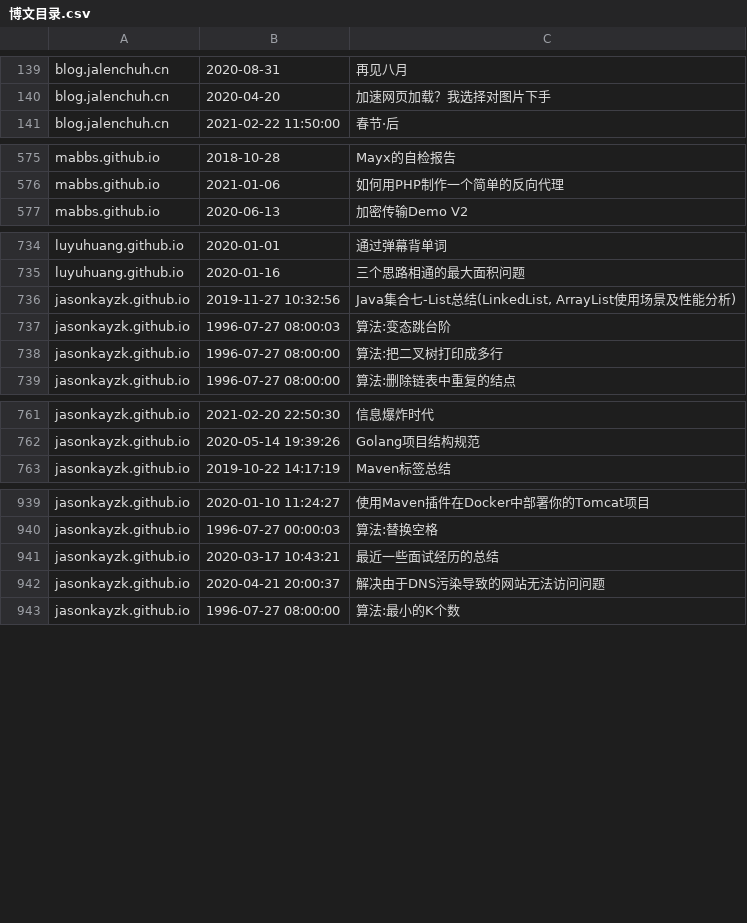
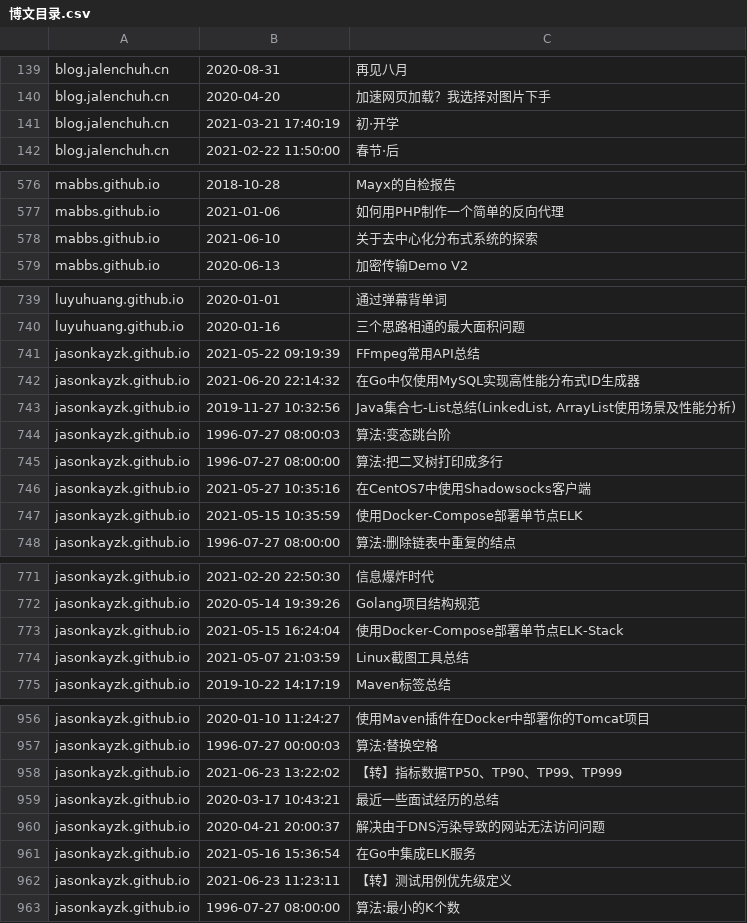
Before and after one commit to nobodxbodon/collection-of-chinese-blogs, a CSV file: 原型/博文目录.csv, drawn as a sheet; only a part is shown, gaps mark what is left out; the diff covers the shown part only; the diff names each change by its address in the sheet, - before the commit and + after, or states it on an @@ line.

```diff
--- a/原型/博文目录.csv
+++ b/原型/博文目录.csv
+row 141: blog.jalenchuh.cn | 2021-03-21 17:40:19 | 初·开学
+row 578: mabbs.github.io | 2021-06-10 | 关于去中心化分布式系统的探索
+row 741: jasonkayzk.github.io | 2021-05-22 09:19:39 | FFmpeg常用API总结
+row 742: jasonkayzk.github.io | 2021-06-20 22:14:32 | 在Go中仅使用MySQL实现高性能分布式ID生成器
+row 746: jasonkayzk.github.io | 2021-05-27 10:35:16 | 在CentOS7中使用Shadowsocks客户端
+row 747: jasonkayzk.github.io | 2021-05-15 10:35:59 | 使用Docker-Compose部署单节点ELK
+row 773: jasonkayzk.github.io | 2021-05-15 16:24:04 | 使用Docker-Compose部署单节点ELK-Stack
+row 774: jasonkayzk.github.io | 2021-05-07 21:03:59 | Linux截图工具总结
+row 958: jasonkayzk.github.io | 2021-06-23 13:22:02 | 【转】指标数据TP50、TP90、TP99、TP999
+row 961: jasonkayzk.github.io | 2021-05-16 15:36:54 | 在Go中集成ELK服务
+row 962: jasonkayzk.github.io | 2021-06-23 11:23:11 | 【转】测试用例优先级定义
```
Also changed, not shown: 30 added rows and 1 moved row elsewhere in this file, 原型/仓库列表.csv, 原型/统计数据.csv, 6 other files.
